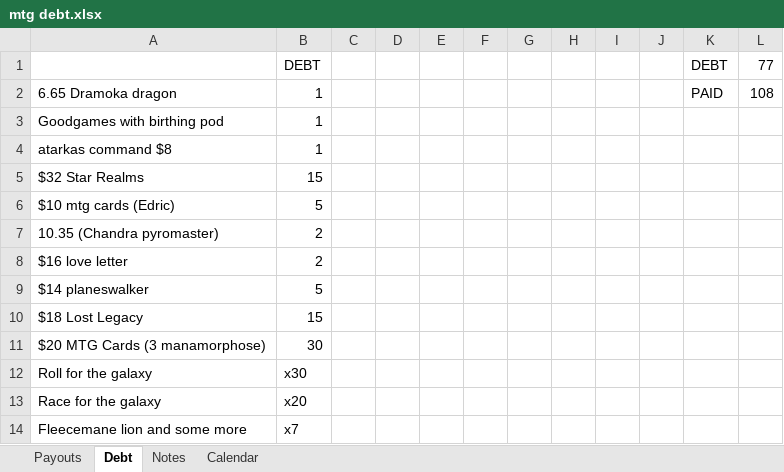
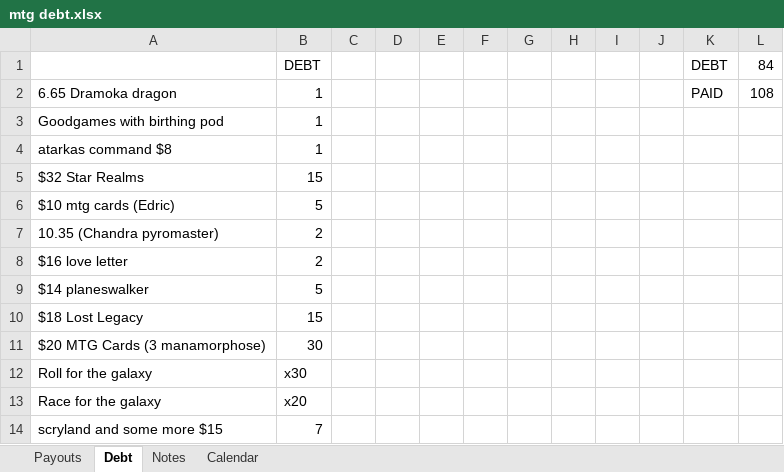
Before and after one commit to jauggy/Boardgames, an Excel workbook: mtg debt.xlsx, sheet Debt, drawn as a sheet; values as stored, in another font and other column widths than the file's, no borders; removed rows and columns are numbered as before the commit, all else as after; the diff names each change by its address in the sheet, - before the commit and + after, or states it on an @@ line.

```diff
--- a/mtg debt.xlsx (sheet Debt)
+++ b/mtg debt.xlsx (sheet Debt)
-L1: 77
+L1: 84
-row 14: Fleecemane lion and some more | x7
+row 14: scryland and some more $15 | 7
```
